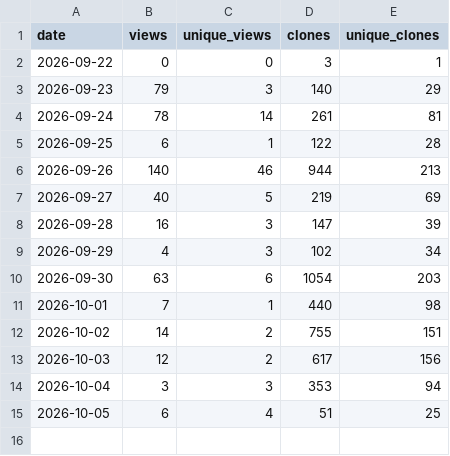
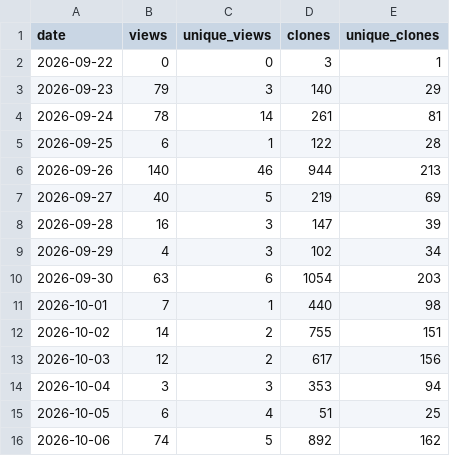
Before and after one commit to lacclab/scanpath-studio, a CSV file: stats/traffic_daily.csv, drawn as a sheet; the diff names each change by its address in the sheet, - before the commit and + after, or states it on an @@ line.

```diff
--- a/stats/traffic_daily.csv
+++ b/stats/traffic_daily.csv
+row 16: 2026-10-06 | 74 | 5 | 892 | 162
```
Also changed, not shown: stats/pypi_daily.csv, stats/release_assets.csv, 3 other files.
